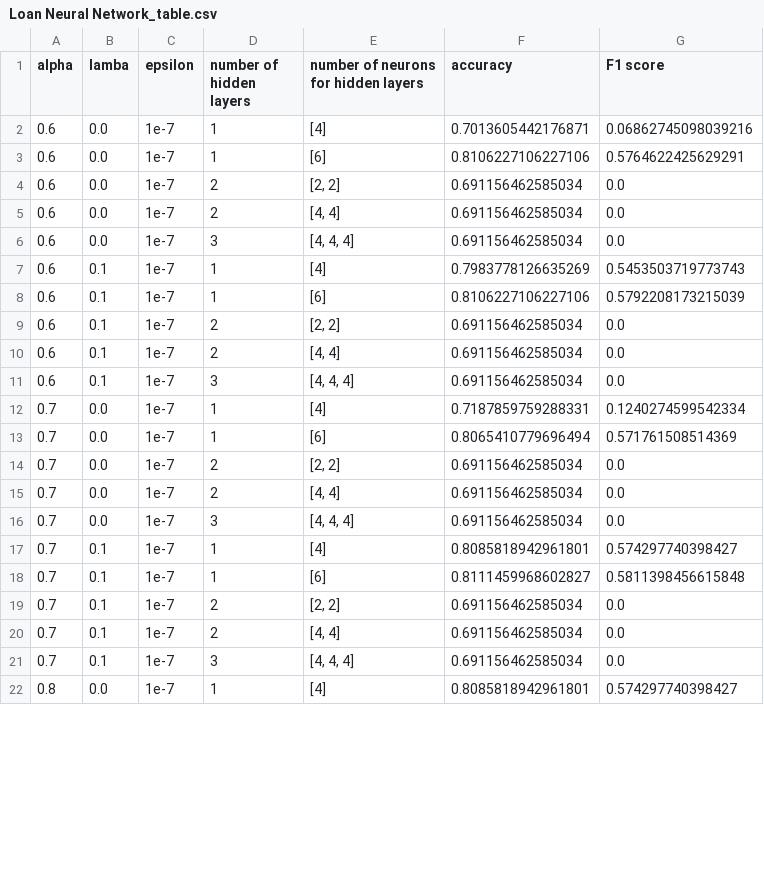
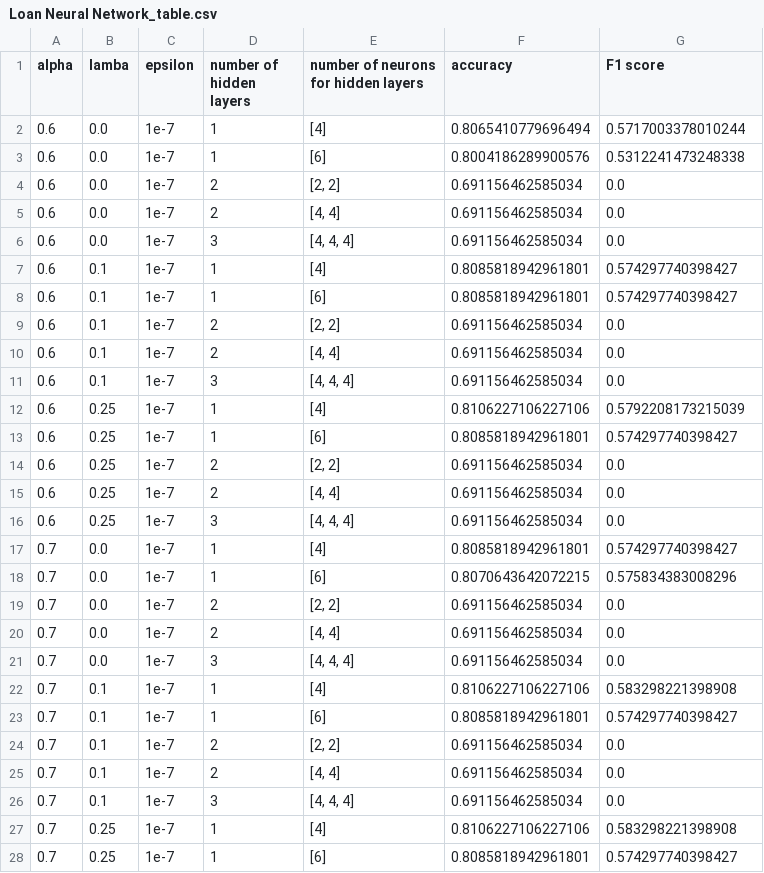
Before and after one commit to LastSpot/UMass_CS_589_Final, a CSV file: tables/Loan Neural Network_table.csv, drawn as a sheet; only a part is shown; the shorter side is filled out with more unchanged rows; the diff covers the shown part only.

```diff
--- a/tables/Loan Neural Network_table.csv
+++ b/tables/Loan Neural Network_table.csv
@@ -1,4 +1,4 @@
 alpha,lamba,epsilon,number of hidden layers,number of neurons for hidden layers,accuracy,F1 score
-0.6,0.0,1e-7,1,[4],0.7013605442176871,0.06862745098039216
-0.6,0.0,1e-7,1,[6],0.8106227106227106,0.5764622425629291
+0.6,0.0,1e-7,1,[4],0.8065410779696494,0.5717003378010244
+0.6,0.0,1e-7,1,[6],0.8004186289900576,0.5312241473248338
 0.6,0.0,1e-7,2,"[2, 2]",0.691156462585034,0.0
@@ -6,4 +6,4 @@ alpha,lamba,epsilon,number of hidden layers,number of neurons for hidden layers,
 0.6,0.0,1e-7,3,"[4, 4, 4]",0.691156462585034,0.0
-0.6,0.1,1e-7,1,[4],0.7983778126635269,0.5453503719773743
-0.6,0.1,1e-7,1,[6],0.8106227106227106,0.5792208173215039
+0.6,0.1,1e-7,1,[4],0.8085818942961801,0.574297740398427
+0.6,0.1,1e-7,1,[6],0.8085818942961801,0.574297740398427
 0.6,0.1,1e-7,2,"[2, 2]",0.691156462585034,0.0
@@ -11,4 +11,9 @@ alpha,lamba,epsilon,number of hidden layers,number of neurons for hidden layers,
 0.6,0.1,1e-7,3,"[4, 4, 4]",0.691156462585034,0.0
-0.7,0.0,1e-7,1,[4],0.7187859759288331,0.1240274599542334
-0.7,0.0,1e-7,1,[6],0.8065410779696494,0.571761508514369
+0.6,0.25,1e-7,1,[4],0.8106227106227106,0.5792208173215039
+0.6,0.25,1e-7,1,[6],0.8085818942961801,0.574297740398427
+0.6,0.25,1e-7,2,"[2, 2]",0.691156462585034,0.0
+0.6,0.25,1e-7,2,"[4, 4]",0.691156462585034,0.0
+0.6,0.25,1e-7,3,"[4, 4, 4]",0.691156462585034,0.0
+0.7,0.0,1e-7,1,[4],0.8085818942961801,0.574297740398427
+0.7,0.0,1e-7,1,[6],0.8070643642072215,0.575834383008296
 0.7,0.0,1e-7,2,"[2, 2]",0.691156462585034,0.0
@@ -16,4 +21,4 @@ alpha,lamba,epsilon,number of hidden layers,number of neurons for hidden layers,
 0.7,0.0,1e-7,3,"[4, 4, 4]",0.691156462585034,0.0
-0.7,0.1,1e-7,1,[4],0.8085818942961801,0.574297740398427
-0.7,0.1,1e-7,1,[6],0.8111459968602827,0.5811398456615848
+0.7,0.1,1e-7,1,[4],0.8106227106227106,0.583298221398908
+0.7,0.1,1e-7,1,[6],0.8085818942961801,0.574297740398427
 0.7,0.1,1e-7,2,"[2, 2]",0.691156462585034,0.0
@@ -21 +26,3 @@ alpha,lamba,epsilon,number of hidden layers,number of neurons for hidden layers,
 0.7,0.1,1e-7,3,"[4, 4, 4]",0.691156462585034,0.0
+0.7,0.25,1e-7,1,[4],0.8106227106227106,0.583298221398908
+0.7,0.25,1e-7,1,[6],0.8085818942961801,0.574297740398427
```
Also changed, not shown: 8 added rows and 8 edited cells elsewhere in this file, tables/Parkinson Neural Network_table.csv, tables/Titanic Neural Network_table.csv, 7 other files.
